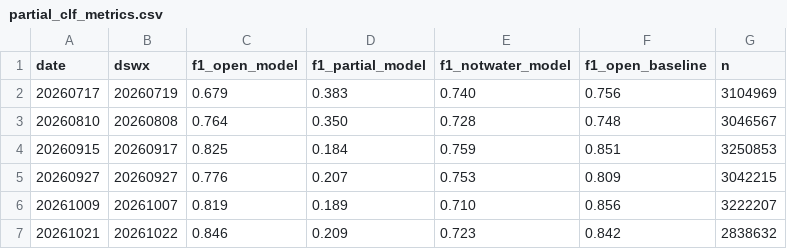
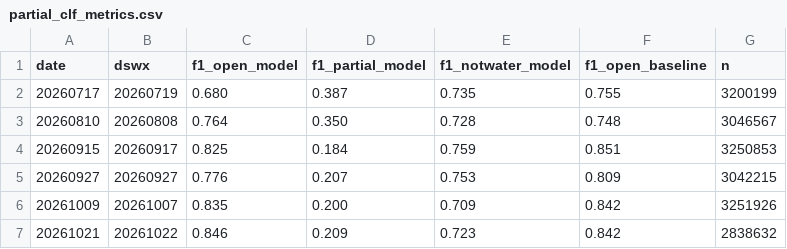
Before and after one commit to jpsicilia/spaceapps-2026, a CSV file: outputs/tables/partial_clf_metrics.csv, drawn as a sheet.

```diff
--- a/outputs/tables/partial_clf_metrics.csv
+++ b/outputs/tables/partial_clf_metrics.csv
@@ -1,3 +1,3 @@
 date,dswx,f1_open_model,f1_partial_model,f1_notwater_model,f1_open_baseline,n
-20260717,20260719,0.679,0.383,0.740,0.756,3104969
+20260717,20260719,0.680,0.387,0.735,0.755,3200199
 20260810,20260808,0.764,0.350,0.728,0.748,3046567
@@ -5,3 +5,3 @@ date,dswx,f1_open_model,f1_partial_model,f1_notwater_model,f1_open_baseline,n
 20260927,20260927,0.776,0.207,0.753,0.809,3042215
-20261009,20261007,0.819,0.189,0.710,0.856,3222207
+20261009,20261007,0.835,0.200,0.709,0.842,3251926
 20261021,20261022,0.846,0.209,0.723,0.842,2838632
```
Also changed, not shown: outputs/tables/dswx_agreement_all_pairs.csv, outputs/tables/dswx_comparison.csv, 9 other files.
